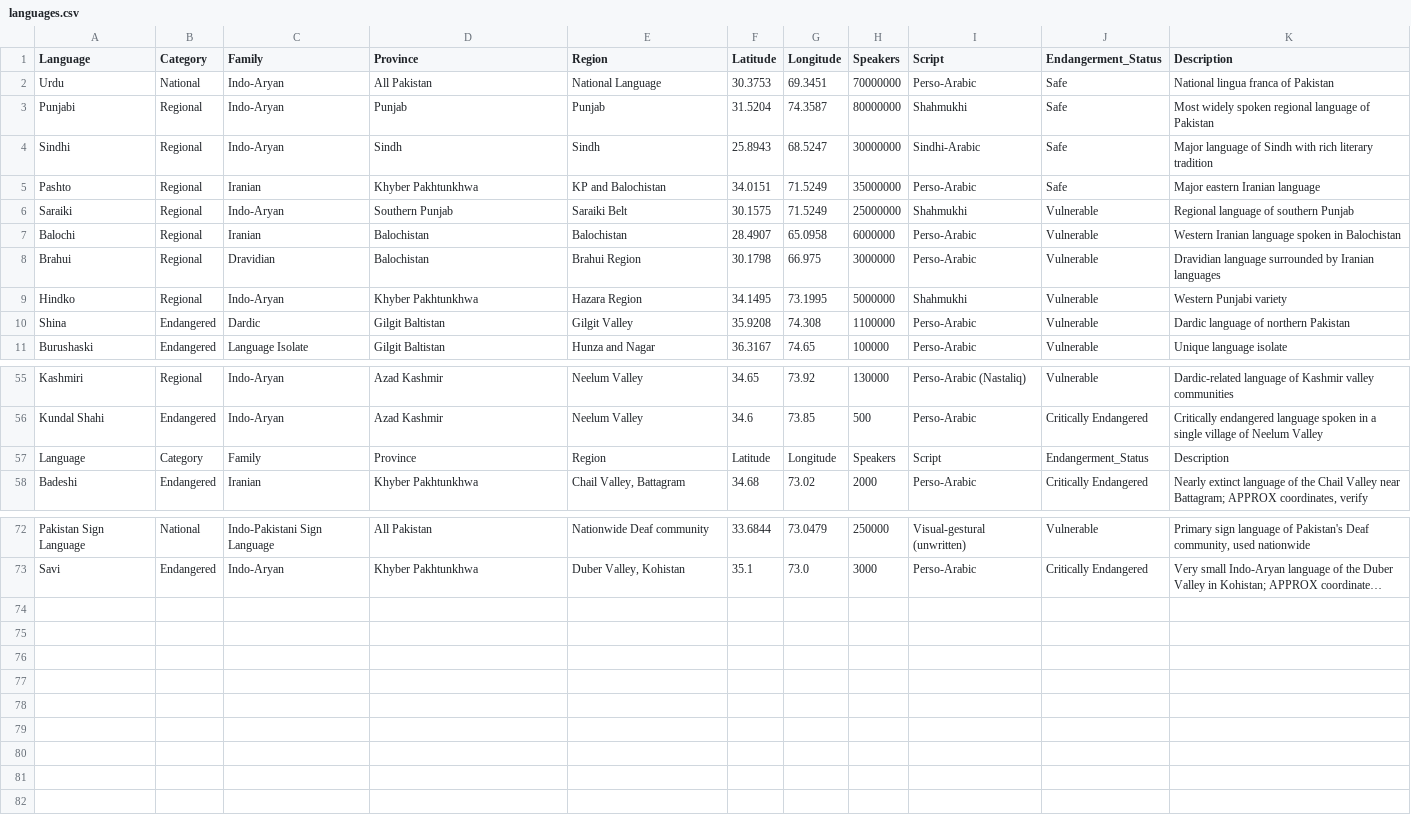
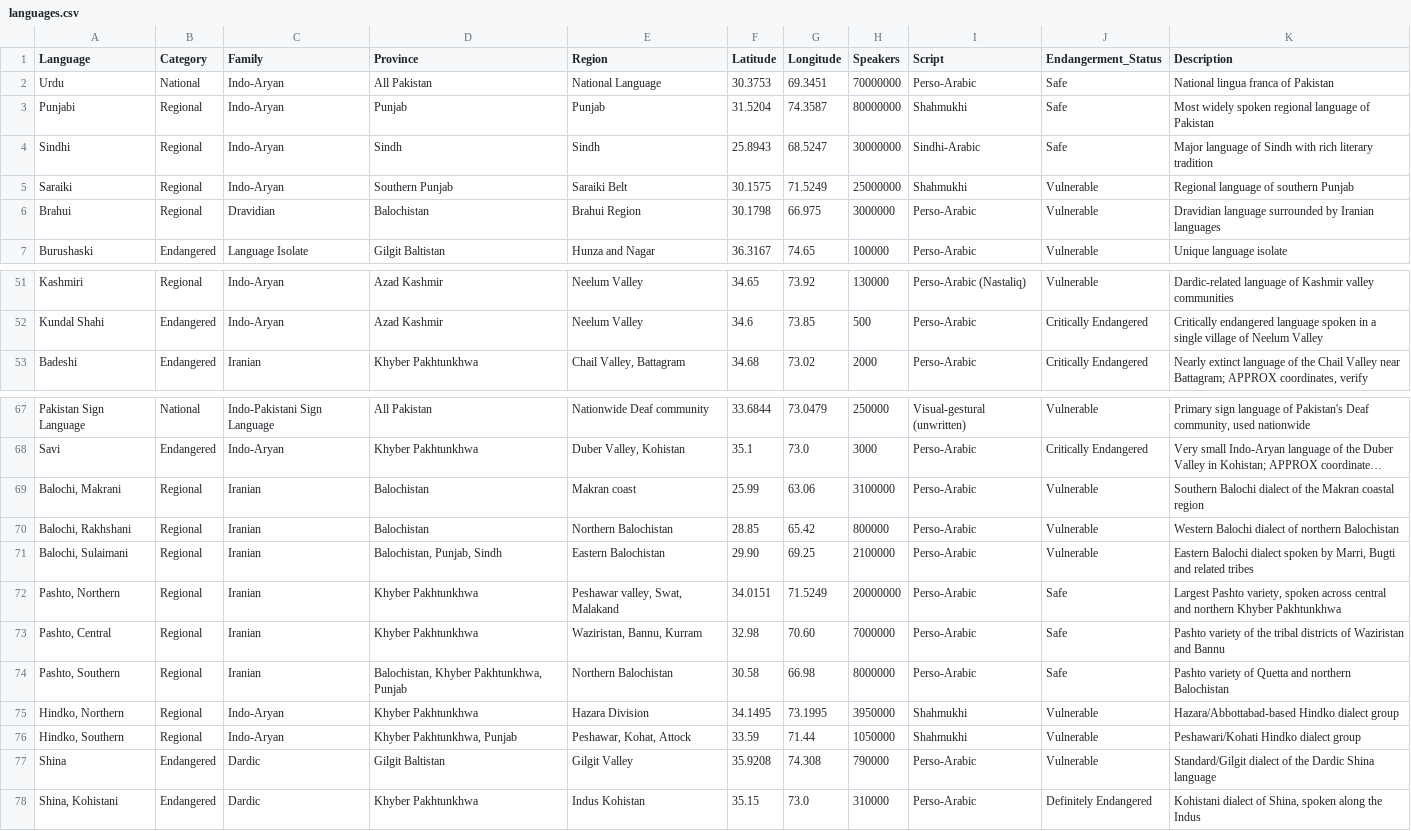
Before and after one commit to nokhaiz-1989/Digital-Language-Map-2, a CSV file: data/languages.csv, drawn as a sheet; only a part is shown, gaps mark what is left out; long unchanged cells end in …; removed rows and columns are numbered as before the commit, all else as after; the diff names each change by its address in the sheet, - before the commit and + after, or states it on an @@ line.

Commit message:
languages.csv

```diff
--- a/data/languages.csv
+++ b/data/languages.csv
-row 5: Pashto | Regional | Iranian | Khyber Pakhtunkhwa | KP and Balochistan | 34.0151 | 71.5249 | 35000000 | Perso-Arabic | Safe | Major eastern Iranian language
-row 7: Balochi | Regional | Iranian | Balochistan | Balochistan | 28.4907 | 65.0958 | 6000000 | Perso-Arabic | Vulnerable | Western Iranian language spoken in Balochistan
-row 9: Hindko | Regional | Indo-Aryan | Khyber Pakhtunkhwa | Hazara Region | 34.1495 | 73.1995 | 5000000 | Shahmukhi | Vulnerable | Western Punjabi variety
-row 10: Shina | Endangered | Dardic | Gilgit Baltistan | Gilgit Valley | 35.9208 | 74.308 | 1100000 | Perso-Arabic | Vulnerable | Dardic language of northern Pakistan
-row 57: Language | Category | Family | Province | Region | Latitude | Longitude | Speakers | Script | Endangerment_Status | Description
+row 69: Balochi, Makrani | Regional | Iranian | Balochistan | Makran coast | 25.99 | 63.06 | 3100000 | Perso-Arabic | Vulnerable | Southern Balochi dialect of the Makran coastal region
+row 70: Balochi, Rakhshani | Regional | Iranian | Balochistan | Northern Balochistan | 28.85 | 65.42 | 800000 | Perso-Arabic | Vulnerable | Western Balochi dialect of northern Balochistan
+row 71: Balochi, Sulaimani | Regional | Iranian | Balochistan, Punjab, Sindh | Eastern Balochistan | 29.90 | 69.25 | 2100000 | Perso-Arabic | Vulnerable | Eastern Balochi dialect spoken by Marri, Bugti and related tribes
+row 72: Pashto, Northern | Regional | Iranian | Khyber Pakhtunkhwa | Peshawar valley, Swat, Malakand | 34.0151 | 71.5249 | 20000000 | Perso-Arabic | Safe | Largest Pashto variety, spoken across central and northern Khyber Pakhtunkhwa
+row 73: Pashto, Central | Regional | Iranian | Khyber Pakhtunkhwa | Waziristan, Bannu, Kurram | 32.98 | 70.60 | 7000000 | Perso-Arabic | Safe | Pashto variety of the tribal districts of Waziristan and Bannu
+row 74: Pashto, Southern | Regional | Iranian | Balochistan, Khyber Pakhtunkhwa, Punjab | Northern Balochistan | 30.58 | 66.98 | 8000000 | Perso-Arabic | Safe | Pashto variety of Quetta and northern Balochistan
+row 75: Hindko, Northern | Regional | Indo-Aryan | Khyber Pakhtunkhwa | Hazara Division | 34.1495 | 73.1995 | 3950000 | Shahmukhi | Vulnerable | Hazara/Abbottabad-based Hindko dialect group
+row 76: Hindko, Southern | Regional | Indo-Aryan | Khyber Pakhtunkhwa, Punjab | Peshawar, Kohat, Attock | 33.59 | 71.44 | 1050000 | Shahmukhi | Vulnerable | Peshawari/Kohati Hindko dialect group
+row 77: Shina | Endangered | Dardic | Gilgit Baltistan | Gilgit Valley | 35.9208 | 74.308 | 790000 | Perso-Arabic | Vulnerable | Standard/Gilgit dialect of the Dardic Shina language
+row 78: Shina, Kohistani | Endangered | Dardic | Khyber Pakhtunkhwa | Indus Kohistan | 35.15 | 73.0 | 310000 | Perso-Arabic | Definitely Endangered | Kohistani dialect of Shina, spoken along the Indus
```
